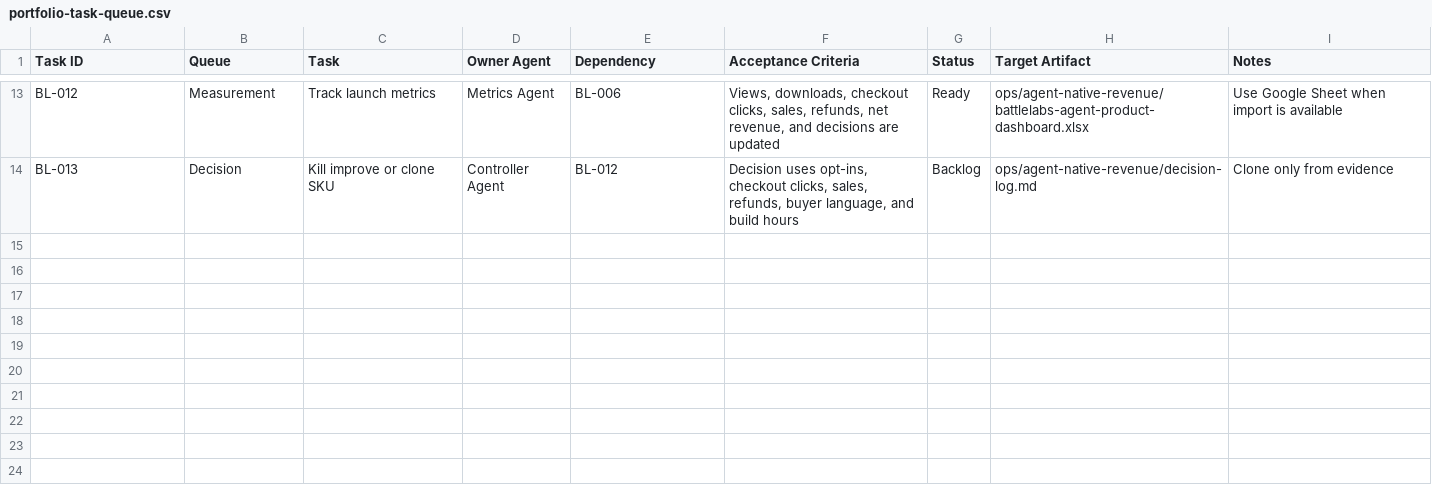
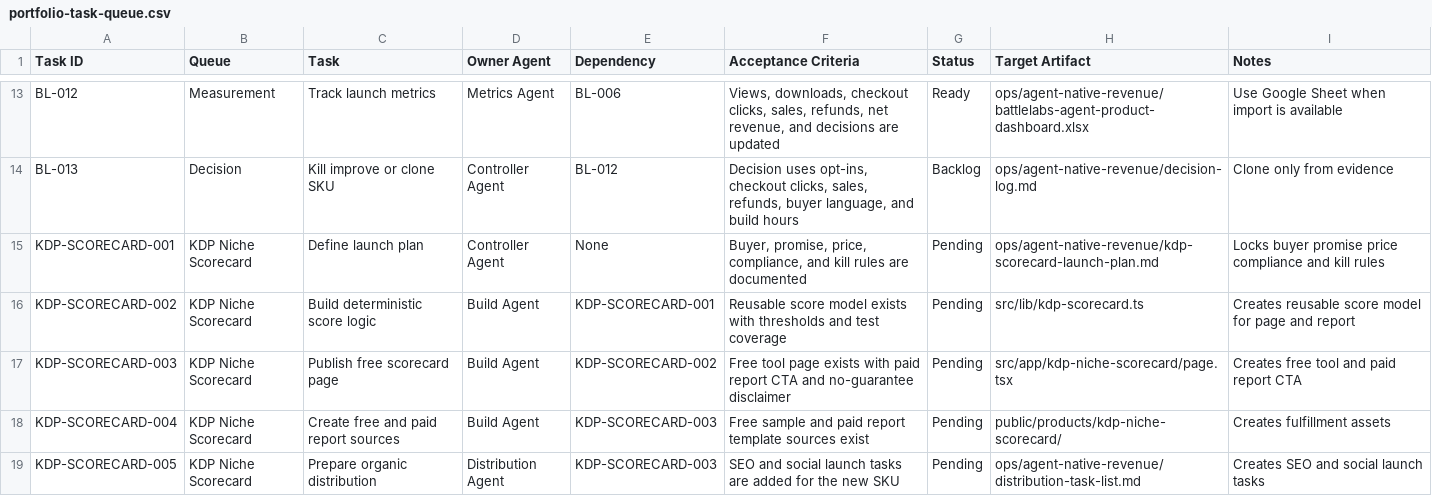
Before and after one commit to caseybattle/Battlelabs-live, a CSV file: ops/agent-native-revenue/portfolio-task-queue.csv, drawn as a sheet; only a part is shown, gaps mark what is left out.

Commit message:
docs: define kdp scorecard launch sku

```diff
--- a/ops/agent-native-revenue/portfolio-task-queue.csv
+++ b/ops/agent-native-revenue/portfolio-task-queue.csv
@@ -14 +14,6 @@ BL-012,Measurement,Track launch metrics,Metrics Agent,BL-006,"Views, downloads,
 BL-013,Decision,Kill improve or clone SKU,Controller Agent,BL-012,"Decision uses opt-ins, checkout clicks, sales, refunds, buyer language, and build hours",Backlog,ops/agent-native-revenue/decision-log.md,"Clone only from evidence"
+KDP-SCORECARD-001,KDP Niche Scorecard,Define launch plan,Controller Agent,None,"Buyer, promise, price, compliance, and kill rules are documented",Pending,ops/agent-native-revenue/kdp-scorecard-launch-plan.md,"Locks buyer promise price compliance and kill rules"
+KDP-SCORECARD-002,KDP Niche Scorecard,Build deterministic score logic,Build Agent,KDP-SCORECARD-001,"Reusable score model exists with thresholds and test coverage",Pending,src/lib/kdp-scorecard.ts,"Creates reusable score model for page and report"
+KDP-SCORECARD-003,KDP Niche Scorecard,Publish free scorecard page,Build Agent,KDP-SCORECARD-002,"Free tool page exists with paid report CTA and no-guarantee disclaimer",Pending,src/app/kdp-niche-scorecard/page.tsx,"Creates free tool and paid report CTA"
+KDP-SCORECARD-004,KDP Niche Scorecard,Create free and paid report sources,Build Agent,KDP-SCORECARD-003,"Free sample and paid report template sources exist",Pending,public/products/kdp-niche-scorecard/,"Creates fulfillment assets"
+KDP-SCORECARD-005,KDP Niche Scorecard,Prepare organic distribution,Distribution Agent,KDP-SCORECARD-003,"SEO and social launch tasks are added for the new SKU",Pending,ops/agent-native-revenue/distribution-task-list.md,"Creates SEO and social launch tasks"
```
Also changed, not shown: 1 other file.
